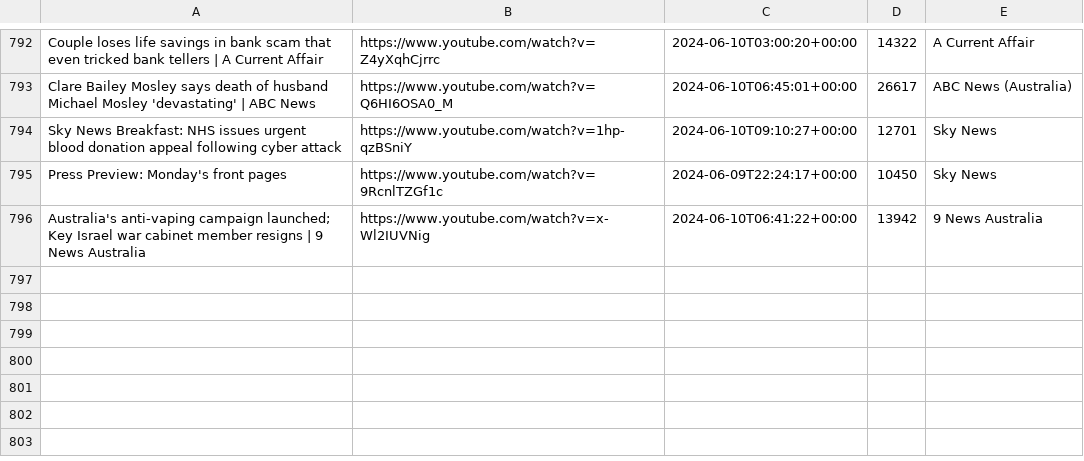
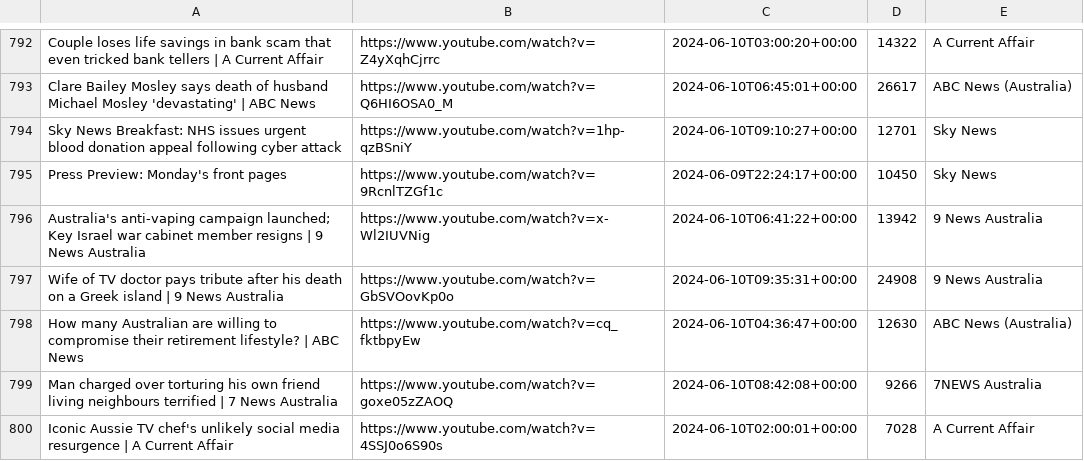
Before and after one commit to alexlaverty/aussienewsvideos, a CSV file: videos.csv, drawn as a sheet; only a part is shown, gaps mark what is left out; the diff names each change by its address in the sheet, - before the commit and + after, or states it on an @@ line.

```diff
--- a/videos.csv
+++ b/videos.csv
+row 797: Wife of TV doctor pays tribute after his death on a Greek island | 9 News Australia | https://www.youtube.com/watch?v=GbSVOovKp0o | 2024-06-10T09:35:31+00:00 | 24908 | 9 News Australia
+row 798: How many Australian are willing to compromise their retirement lifestyle? | ABC News | https://www.youtube.com/watch?v=cq_fktbpyEw | 2024-06-10T04:36:47+00:00 | 12630 | ABC News (Australia)
+row 799: Man charged over torturing his own friend living neighbours terrified | 7 News Australia | https://www.youtube.com/watch?v=goxe05zZAOQ | 2024-06-10T08:42:08+00:00 | 9266 | 7NEWS Australia
+row 800: Iconic Aussie TV chef's unlikely social media resurgence | A Current Affair | https://www.youtube.com/watch?v=4SSJ0o6S90s | 2024-06-10T02:00:01+00:00 | 7028 | A Current Affair
```
